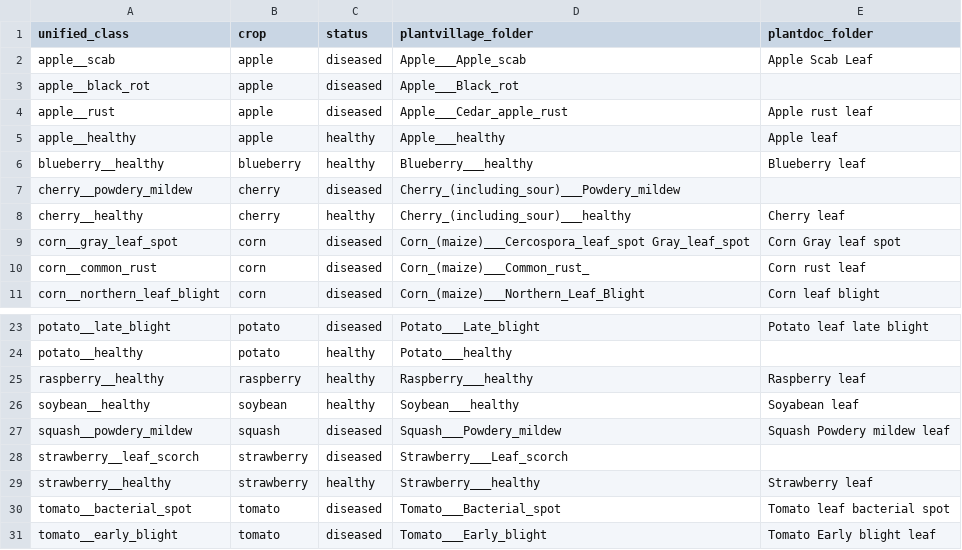
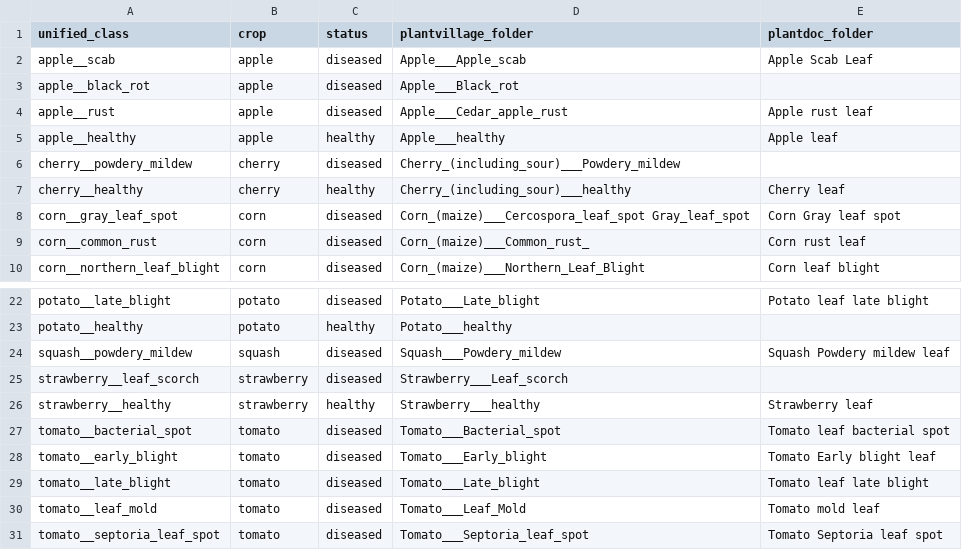
Before and after one commit to MaisseneJradi/AgrIA, a CSV file: docs/disease_class_mapping.csv, drawn as a sheet; only a part is shown, gaps mark what is left out; the shorter side is filled out with more unchanged rows; the diff names each change by its address in the sheet, - before the commit and + after, or states it on an @@ line.

Commit message:
Remove crops not grown in Tunisia (soybean, blueberry, raspberry)

```diff
--- a/docs/disease_class_mapping.csv
+++ b/docs/disease_class_mapping.csv
-row 6: blueberry__healthy | blueberry | healthy | Blueberry___healthy | Blueberry leaf
-row 25: raspberry__healthy | raspberry | healthy | Raspberry___healthy | Raspberry leaf
-row 26: soybean__healthy | soybean | healthy | Soybean___healthy | Soyabean leaf
```
Also changed, not shown: 5 other files.
